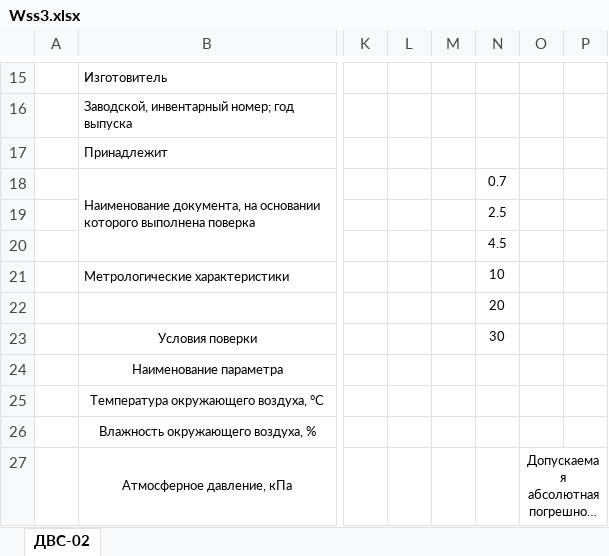
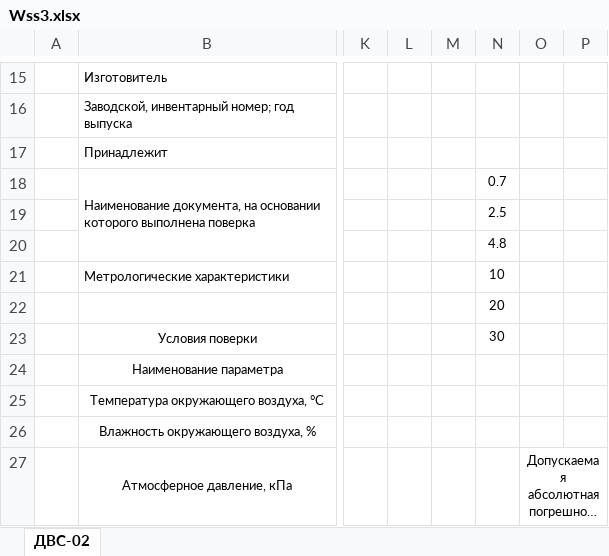
Before and after one commit to 0aaa/advs, an Excel workbook: Resources/Wss3.xlsx, sheet ДВС-02, drawn as a sheet; only a part is shown, gaps mark what is left out; long unchanged cells end in …; values as stored, in another font and other column widths than the file's, no borders; the diff names each change by its address in the sheet, - before the commit and + after, or states it on an @@ line.

```diff
--- a/Resources/Wss3.xlsx (sheet ДВС-02)
+++ b/Resources/Wss3.xlsx (sheet ДВС-02)
-N20: 4.5
+N20: 4.8
```
Also changed, not shown: 59 other files.
